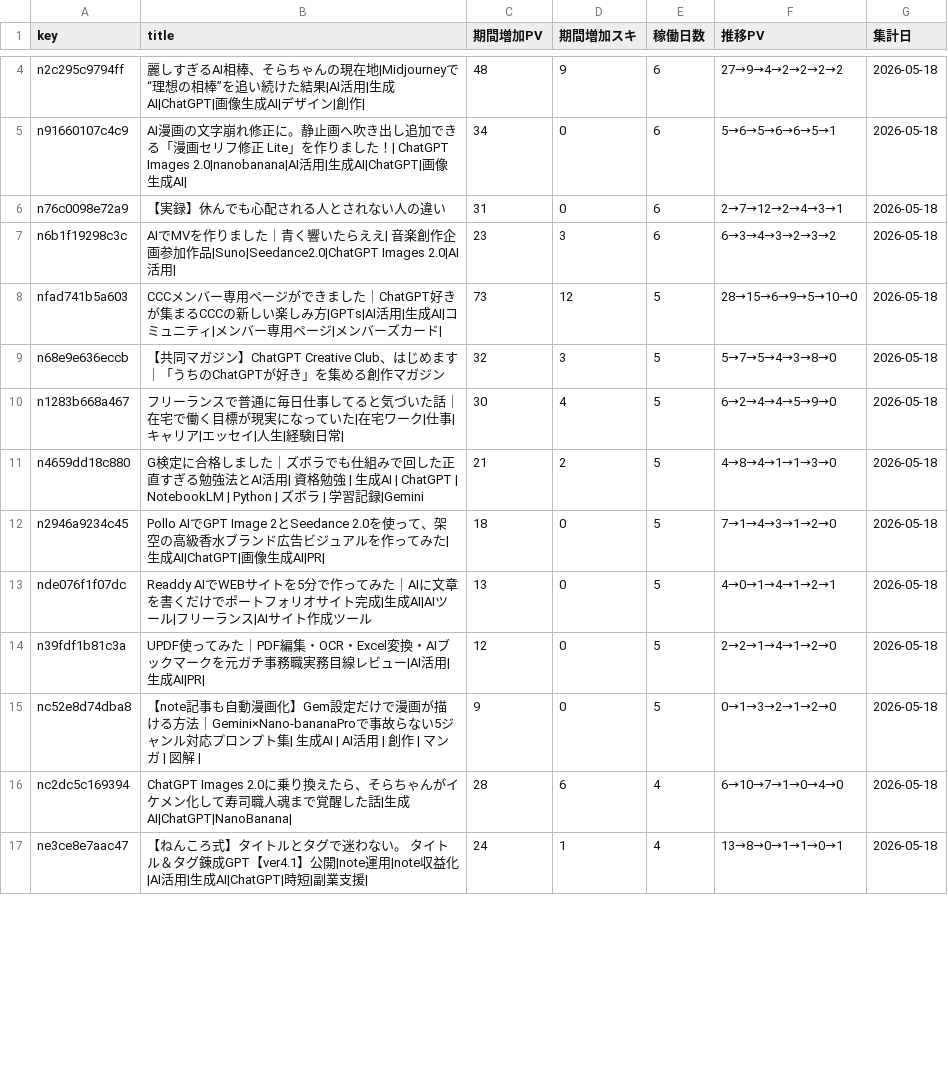
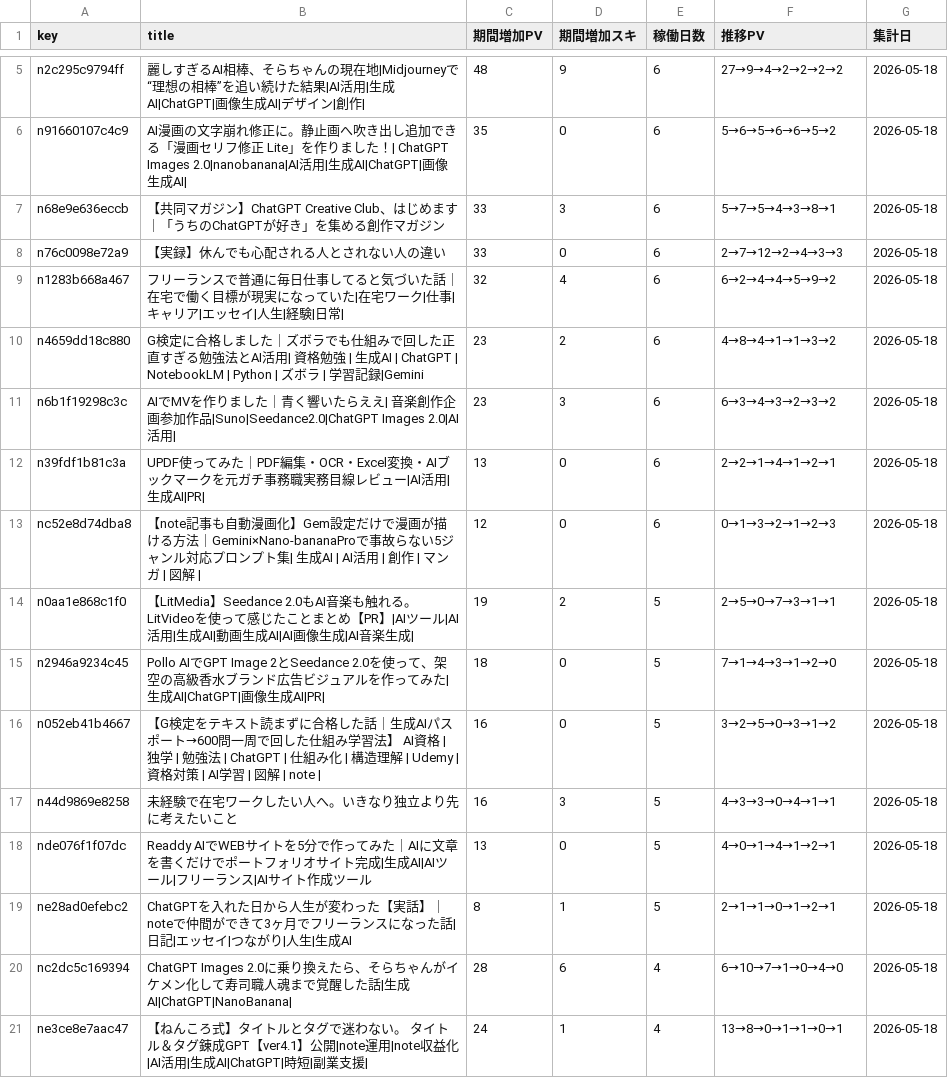
Before and after one commit to coolboylovegirl-byte/note-stats-dashboard, a CSV file: data/asset_articles.csv, drawn as a sheet; only a part is shown, gaps mark what is left out; removed rows and columns are numbered as before the commit, all else as after; the diff covers the shown part only; the diff names each change by its address in the sheet, - before the commit and + after, or states it on an @@ line.

```diff
--- a/data/asset_articles.csv
+++ b/data/asset_articles.csv
-C6 (期間増加PV): 34
+C6 (期間増加PV): 35
-F6 (推移PV): 5→6→5→6→6→5→1
+F6 (推移PV): 5→6→5→6→6→5→2
+row 7: n68e9e636eccb | 【共同マガジン】ChatGPT Creative Club、はじめます｜「うちのChatGPTが好き」を集める創作マガジン | 33 | 3 | 6 | 5→7→5→4→3→8→1 | 2026-05-18
-C8 (期間増加PV): 31
+C8 (期間増加PV): 33
-F8 (推移PV): 2→7→12→2→4→3→1
+F8 (推移PV): 2→7→12→2→4→3→3
+row 9: n1283b668a467 | フリーランスで普通に毎日仕事してると気づいた話｜在宅で働く目標が現実になっていた|在宅ワーク|仕事|キャリア|エッセイ|人生|経験|日常| | 32 | 4 | 6 | 6→2→4→4→5→9→2 | 2026-05-18
+row 10: n4659dd18c880 | G検定に合格しました｜ズボラでも仕組みで回した正直すぎる勉強法とAI活用| 資格勉強 | 生成AI | ChatGPT | NotebookLM | Python | ズボラ | 学習記録|Gemini | 23 | 2 | 6 | 4→8→4→1→1→3→2 | 2026-05-18
-row 8: nfad741b5a603 | CCCメンバー専用ページができました｜ChatGPT好きが集まるCCCの新しい楽しみ方|GPTs|AI活用|生成AI|コミュニティ|メンバー専用ページ|メンバーズカード| | 73 | 12 | 5 | 28→15→6→9→5→10→0 | 2026-05-18
-row 9: n68e9e636eccb | 【共同マガジン】ChatGPT Creative Club、はじめます｜「うちのChatGPTが好き」を集める創作マガジン | 32 | 3 | 5 | 5→7→5→4→3→8→0 | 2026-05-18
-row 10: n1283b668a467 | フリーランスで普通に毎日仕事してると気づいた話｜在宅で働く目標が現実になっていた|在宅ワーク|仕事|キャリア|エッセイ|人生|経験|日常| | 30 | 4 | 5 | 6→2→4→4→5→9→0 | 2026-05-18
+row 12: n39fdf1b81c3a | UPDF使ってみた｜PDF編集・OCR・Excel変換・AIブックマークを元ガチ事務職実務目線レビュー|AI活用|生成AI|PR| | 13 | 0 | 6 | 2→2→1→4→1→2→1 | 2026-05-18
+row 13: nc52e8d74dba8 | 【note記事も自動漫画化】Gem設定だけで漫画が描ける方法｜Gemini×Nano-bananaProで事故らない5ジャンル対応プロンプト集| 生成AI | AI活用 | 創作 | マンガ | 図解 | | 12 | 0 | 6 | 0→1→3→2→1→2→3 | 2026-05-18
-A14 (key): n4659dd18c880
+A14 (key): n0aa1e868c1f0
-B14 (title): G検定に合格しました｜ズボラでも仕組みで回した正直すぎる勉強法とAI活用| 資格勉強 | 生成AI | ChatGPT | NotebookLM | Python | ズボラ | 学習記録|Gemini
+B14 (title): 【LitMedia】Seedance 2.0もAI音楽も触れる。LitVideoを使って感じたことまとめ【PR】|AIツール|AI活用|生成AI|動画生成AI|AI画像生成|AI音楽生成|
-C14 (期間増加PV): 21
+C14 (期間増加PV): 19
-F14 (推移PV): 4→8→4→1→1→3→0
+F14 (推移PV): 2→5→0→7→3→1→1
+row 16: n052eb41b4667 | 【G検定をテキスト読まずに合格した話｜生成AIパスポート→600問一周で回した仕組み学習法】 AI資格 | 独学 | 勉強法 | ChatGPT | 仕組み化 | 構造理解 | Udemy | 資格対策 | AI学習 | 図解 | note | | 16 | 0 | 5 | 3→2→5→0→3→1→2 | 2026-05-18
+row 17: n44d9869e8258 | 未経験で在宅ワークしたい人へ。いきなり独立より先に考えたいこと | 16 | 3 | 5 | 4→3→3→0→4→1→1 | 2026-05-18
-row 14: n39fdf1b81c3a | UPDF使ってみた｜PDF編集・OCR・Excel変換・AIブックマークを元ガチ事務職実務目線レビュー|AI活用|生成AI|PR| | 12 | 0 | 5 | 2→2→1→4→1→2→0 | 2026-05-18
-row 15: nc52e8d74dba8 | 【note記事も自動漫画化】Gem設定だけで漫画が描ける方法｜Gemini×Nano-bananaProで事故らない5ジャンル対応プロンプト集| 生成AI | AI活用 | 創作 | マンガ | 図解 | | 9 | 0 | 5 | 0→1→3→2→1→2→0 | 2026-05-18
+row 19: ne28ad0efebc2 | ChatGPTを入れた日から人生が変わった【実話】｜noteで仲間ができて3ヶ月でフリーランスになった話|日記|エッセイ|つながり|人生|生成AI | 8 | 1 | 5 | 2→1→1→0→1→2→1 | 2026-05-18
```
Also changed, not shown: 3 added rows, 6 removed rows and 6 edited cells elsewhere in this file, data/followers.csv, data/monthly_summary.csv, 5 other files.
